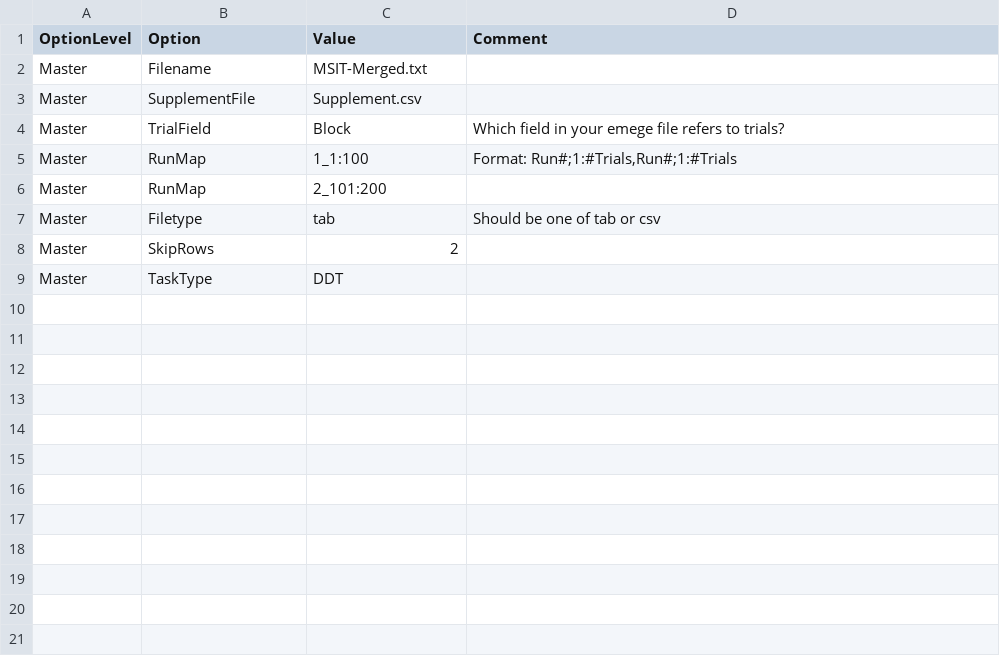
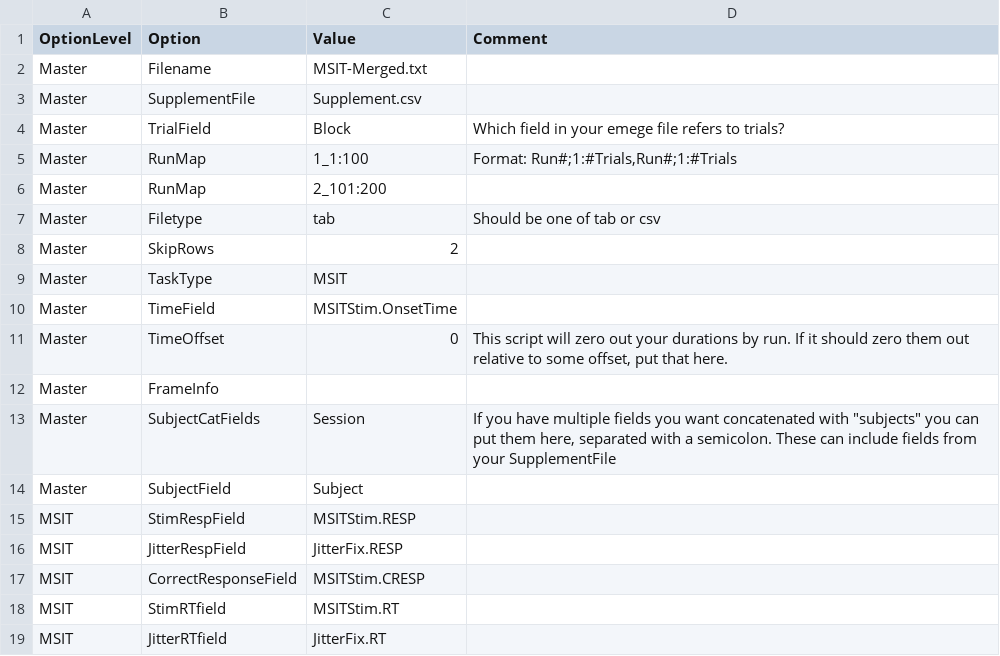
Before and after one commit to UMPsychMethodsCore/MethodsCore, a CSV file: Options.csv, drawn as a sheet.

Commit message:
Updates to the Options file to support new features

```diff
--- a/Options.csv
+++ b/Options.csv
@@ -8,2 +8,12 @@ Master,Filetype,tab,Should be one of tab or csv
 Master,SkipRows,2,
-Master,TaskType,DDT,
+Master,TaskType,MSIT,
+Master,TimeField,MSITStim.OnsetTime,
+Master,TimeOffset,0,"This script will zero out your durations by run. If it should zero them out relative to some offset, put that here."
+Master,FrameInfo,,
+Master,SubjectCatFields,Session,"If you have multiple fields you want concatenated with ""subjects"" you can put them here, separated with a semicolon. These can include fields from your SupplementFile"
+Master,SubjectField,Subject,
+MSIT,StimRespField,MSITStim.RESP,
+MSIT,JitterRespField,JitterFix.RESP,
+MSIT,CorrectResponseField,MSITStim.CRESP,
+MSIT,StimRTfield,MSITStim.RT,
+MSIT,JitterRTfield,JitterFix.RT,
```
